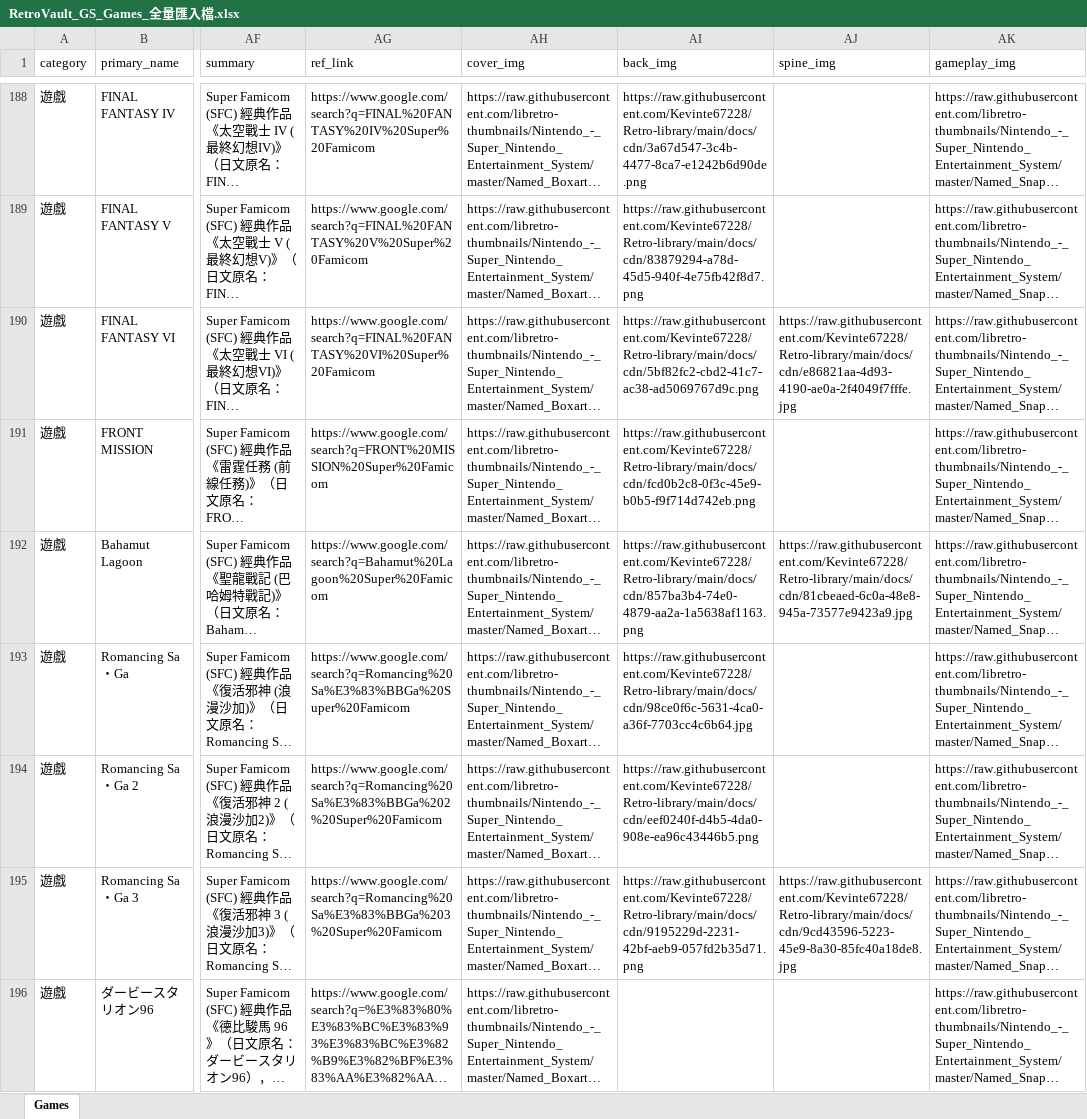
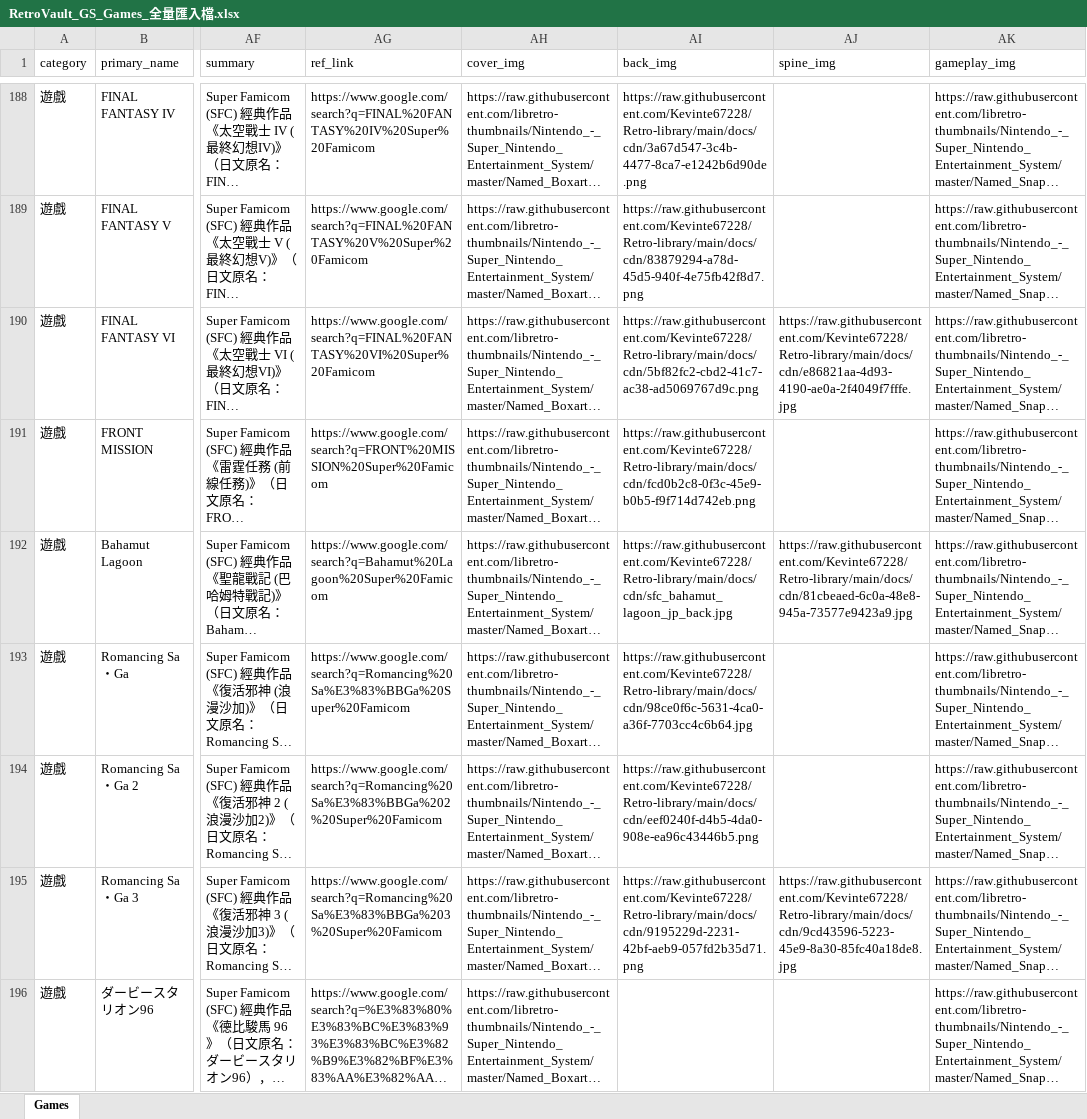
Before and after one commit to Kevinte67228/Retro-library, an Excel workbook: data/RetroVault_GS_Games_全量匯入檔.xlsx, sheet Games, drawn as a sheet; only a part is shown, gaps mark what is left out; long unchanged cells end in …; values as stored, in another font and other column widths than the file's, no borders; the diff covers the shown part only; the diff names each change by its address in the sheet, - before the commit and + after, or states it on an @@ line.

Commit message:
feat(assets & rules): add SFC reprint boxes, eliminate US SNES backs, and establish region integrity rules

```diff
--- a/data/RetroVault_GS_Games_全量匯入檔.xlsx (sheet Games)
+++ b/data/RetroVault_GS_Games_全量匯入檔.xlsx (sheet Games)
-AI192 (back_img): https://raw.githubusercontent.com/Kevinte67228/Retro-library/main/docs/cdn/857ba3b4-74e0-4879-aa2a-1a5638af1163.png
+AI192 (back_img): https://raw.githubusercontent.com/Kevinte67228/Retro-library/main/docs/cdn/sfc_bahamut_lagoon_jp_back.jpg
```
Also changed, not shown: 16 edited cells elsewhere in this sheet, 19 other files.
